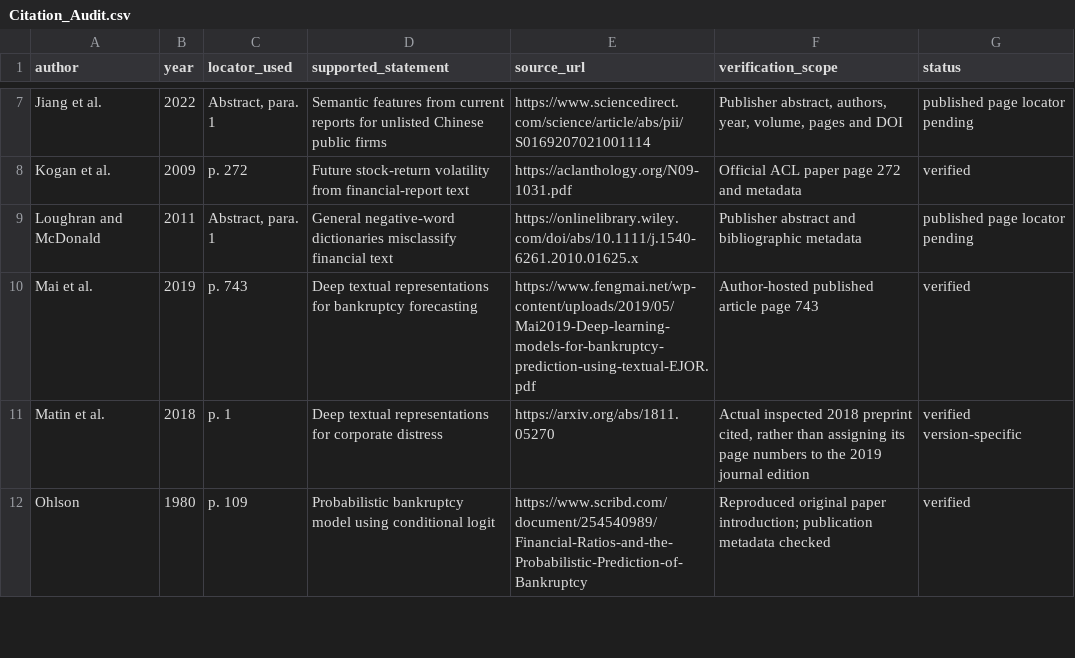
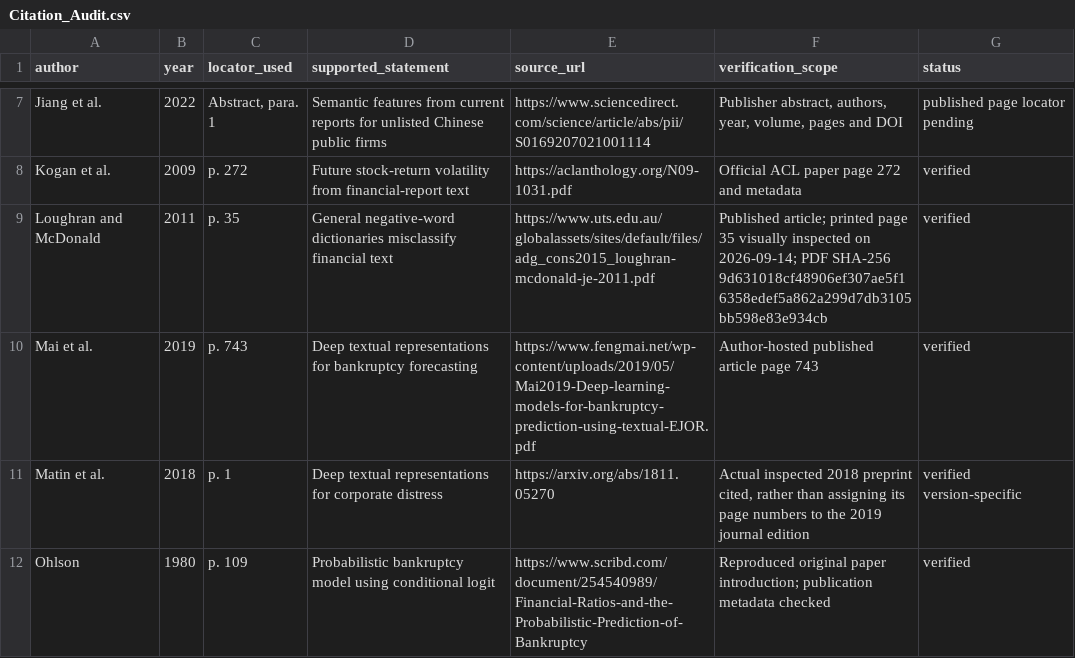
Before and after one commit to janesjw/cross-attention-distress, a CSV file: manuscript/Citation_Audit.csv, drawn as a sheet; only a part is shown, gaps mark what is left out.

```diff
--- a/manuscript/Citation_Audit.csv
+++ b/manuscript/Citation_Audit.csv
@@ -8,3 +8,3 @@ Jiang et al.,2022,"Abstract, para. 1",Semantic features from current reports for
 Kogan et al.,2009,p. 272,Future stock-return volatility from financial-report text,https://aclanthology.org/N09-1031.pdf,Official ACL paper page 272 and metadata,verified
-Loughran and McDonald,2011,"Abstract, para. 1",General negative-word dictionaries misclassify financial text,https://onlinelibrary.wiley.com/doi/abs/10.1111/j.1540-6261.2010.01625.x,Publisher abstract and bibliographic metadata,published page locator pending
+Loughran and McDonald,2011,p. 35,General negative-word dictionaries misclassify financial text,https://www.uts.edu.au/globalassets/sites/default/files/adg_cons2015_loughran-mcdonald-je-2011.pdf,Published article; printed page 35 visually inspected on 2026-09-14; PDF SHA-256 9d631018cf48906ef307ae5f16358edef5a862a299d7db3105bb598e83e934cb,verified
 Mai et al.,2019,p. 743,Deep textual representations for bankruptcy forecasting,https://www.fengmai.net/wp-content/uploads/2019/05/Mai2019-Deep-learning-models-for-bankruptcy-prediction-using-textual-EJOR.pdf,Author-hosted published article page 743,verified
```
Also changed, not shown: manuscript/Reviewer_Response_Ledger.csv, 11 other files.
